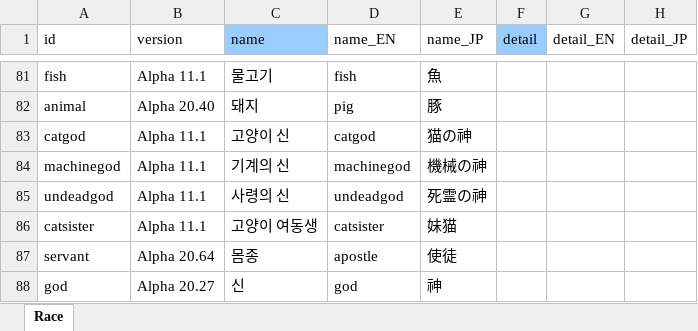
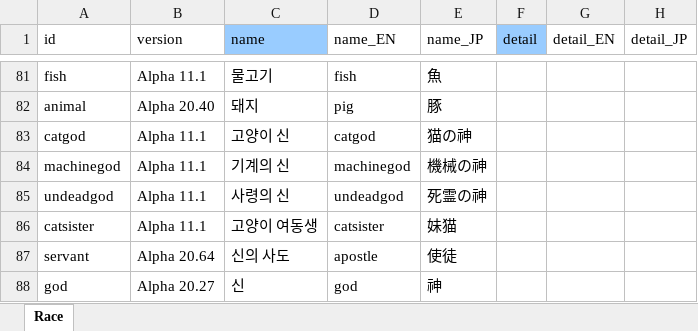
Before and after one commit to cinornu/Elin_KR, an Excel workbook: Mod_Korean/Lang/KR/Game/Race.xlsx, sheet Race, drawn as a sheet; only a part is shown, gaps mark what is left out; values as stored, in another font and other column widths than the file's, no borders; charts and pictures not drawn; the diff names each change by its address in the sheet, - before the commit and + after, or states it on an @@ line.

Commit message:
몸종 -> 신의 사도

```diff
--- a/Mod_Korean/Lang/KR/Game/Race.xlsx (sheet Race)
+++ b/Mod_Korean/Lang/KR/Game/Race.xlsx (sheet Race)
-C87 (name): 몸종
+C87 (name): 신의 사도
```
Also changed, not shown: charts or pictures.
